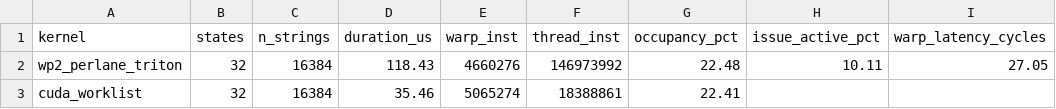
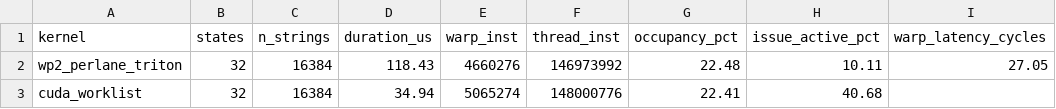
Before and after one commit to alepot55/gpufsm, a CSV file: paper2/data/m3_lite_nsight_rtx4070.csv, drawn as a sheet; only a part is shown; the diff names each change by its address in the sheet, - before the commit and + after, or states it on an @@ line.

Commit message:
feat(cure): M5b instruction roofline + M6 Gluon probe — last desk-reject risks closed
M5b (m5b_roofline_rtx4070.csv + fig_roofline.png): WP2 issues at 8.3% of peak warp-issue
and 27% of peak DRAM bandwidth; CUDA at 32% / 3.4% — both far below BOTH ceilings, so
neither is instruction- nor bandwidth-bound. WP2 issues FEWER warp-instructions (4.66M vs
5.07M) yet is 3.5x slower => structurally latency-bound, not a worse kernel. Answers the
'did you just write a worse kernel?' objection.

M6 (scripts/gluon_probe.py): plain Gluon cannot lower the data-dependent per-lane CSR loop
(gl.load returns a layout-block, no scalar load) -> concrete proof that Gluon's per-thread
capability is LAYOUT, not control flow. Folded into DRAFT §6 as the Risk-B rebuttal.

Also fixed a data-integrity copy error in m3_lite_nsight (CUDA thread_inst was the
2048-string value; corrected to 148M @16384). DRAFT mechanism section integrates M5/M5b/M6.

```diff
--- a/paper2/data/m3_lite_nsight_rtx4070.csv
+++ b/paper2/data/m3_lite_nsight_rtx4070.csv
-D3 (duration_us): 35.46
+D3 (duration_us): 34.94
-F3 (thread_inst): 18388861
+F3 (thread_inst): 148000776
-H3 (issue_active_pct): (empty)
+H3 (issue_active_pct): 40.68
```
Also changed, not shown: 6 other files.
